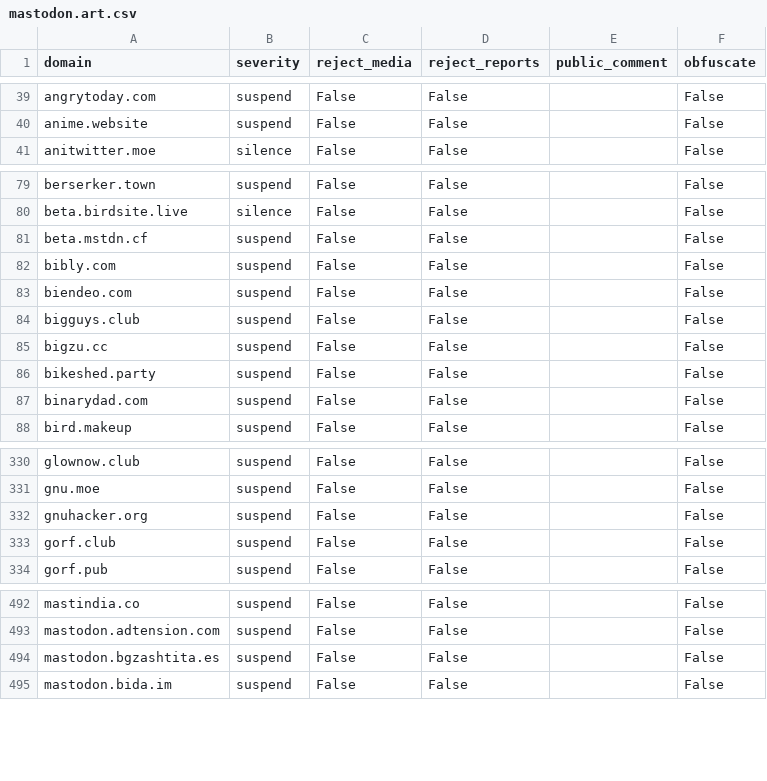
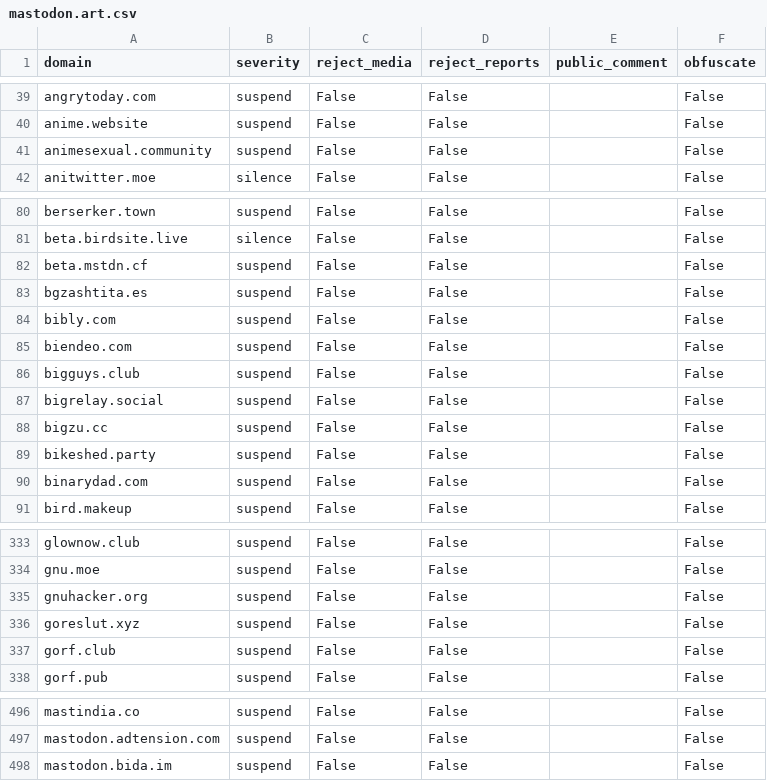
Before and after one commit to sgrigson/oliphant, a CSV file: blocklists/mastodon.art.csv, drawn as a sheet; only a part is shown, gaps mark what is left out; removed rows and columns are numbered as before the commit, all else as after; the diff names each change by its address in the sheet, - before the commit and + after, or states it on an @@ line.

```diff
--- a/blocklists/mastodon.art.csv
+++ b/blocklists/mastodon.art.csv
+row 41: animesexual.community | suspend | False | False |  | False
+row 83: bgzashtita.es | suspend | False | False |  | False
+row 87: bigrelay.social | suspend | False | False |  | False
+row 336: goreslut.xyz | suspend | False | False |  | False
-row 494: mastodon.bgzashtita.es | suspend | False | False |  | False
```
Also changed, not shown: blocklists/_unified_tier1_blocklist.csv, blocklists/_unified_tier3_blocklist.csv.
